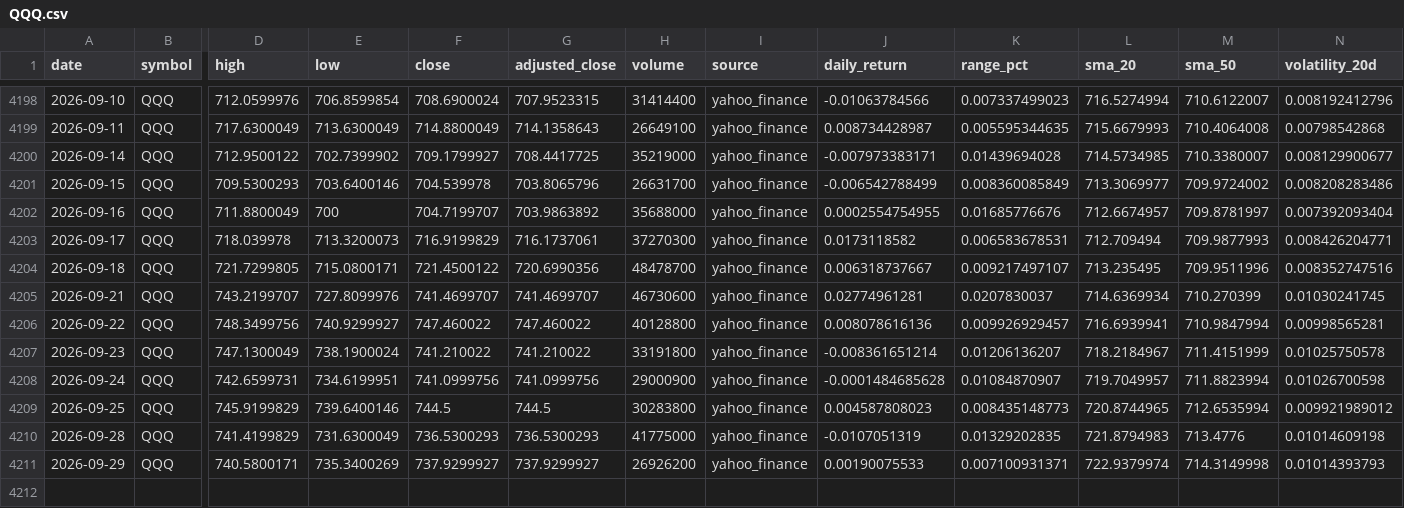
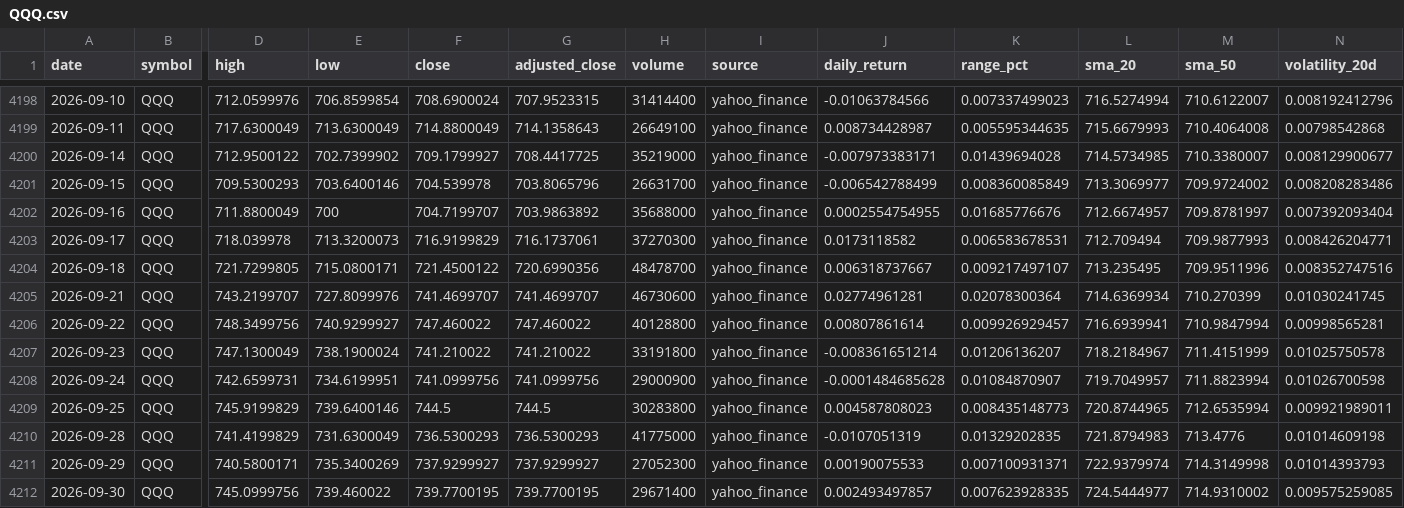
Before and after one commit to abi1010-git/predicting-stock-market-personal-project, a CSV file: data/QQQ.csv, drawn as a sheet; only a part is shown, gaps mark what is left out; rows hold the shown columns only; the diff names each change by its address in the sheet, - before the commit and + after, or states it on an @@ line.

```diff
--- a/data/QQQ.csv
+++ b/data/QQQ.csv
-K4205 (range_pct): 0.0207830037
+K4205 (range_pct): 0.02078300364
-J4206 (daily_return): 0.008078616136
+J4206 (daily_return): 0.00807861614
-N4209 (volatility_20d): 0.009921989012
+N4209 (volatility_20d): 0.009921989011
-H4211 (volume): 26926200
+H4211 (volume): 27052300
+row 4212: 2026-09-30 | QQQ | 745.0999756 | 739.460022 | 739.7700195 | 739.7700195 | 29671400 | yahoo_finance | 0.002493497857 | 0.007623928335 | 724.5444977 | 714.9310002 | 0.009575259085
```
Also changed, not shown: data/AAPL.csv, data/IWM.csv, 3 other files.
